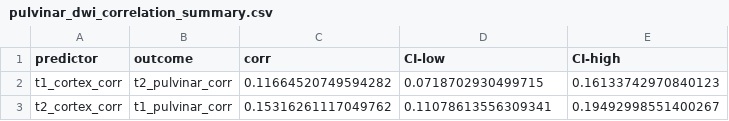
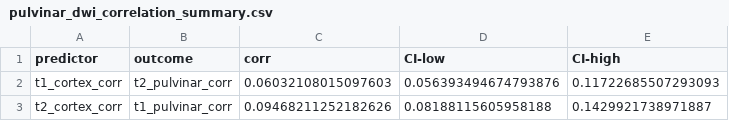
Before and after one commit to arcaro-lab/dhcp, a CSV file: results/roi_corrs/pulvinar_dwi_correlation_summary.csv, drawn as a sheet.

```diff
--- a/results/roi_corrs/pulvinar_dwi_correlation_summary.csv
+++ b/results/roi_corrs/pulvinar_dwi_correlation_summary.csv
@@ -1,3 +1,3 @@
 predictor,outcome,corr,CI-low,CI-high
-t1_cortex_corr,t2_pulvinar_corr,0.11664520749594282,0.0718702930499715,0.16133742970840123
-t2_cortex_corr,t1_pulvinar_corr,0.15316261117049762,0.11078613556309341,0.19492998551400267
+t1_cortex_corr,t2_pulvinar_corr,0.06032108015097603,0.056393494674793876,0.11722685507293093
+t2_cortex_corr,t1_pulvinar_corr,0.09468211252182626,0.08188115605958188,0.1429921738971887
```
Also changed, not shown: 13 other files.
